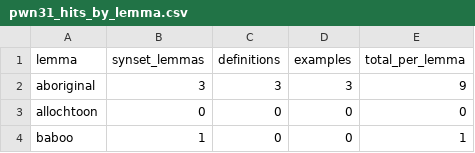
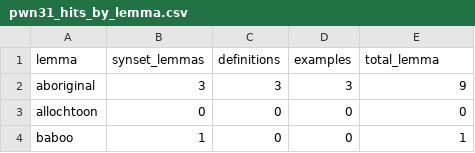
Before and after one commit to cultural-ai/ContentiousTermsLOD, a CSV file: PWN/pwn31_hits_by_lemma.csv, drawn as a sheet; only a part is shown.

```diff
--- a/PWN/pwn31_hits_by_lemma.csv
+++ b/PWN/pwn31_hits_by_lemma.csv
@@ -1,2 +1,2 @@
-lemma,synset_lemmas,definitions,examples,total_per_lemma
+lemma,synset_lemmas,definitions,examples,total_lemma
 aboriginal,3,3,3,9
```
Also changed, not shown: 29 other files.
